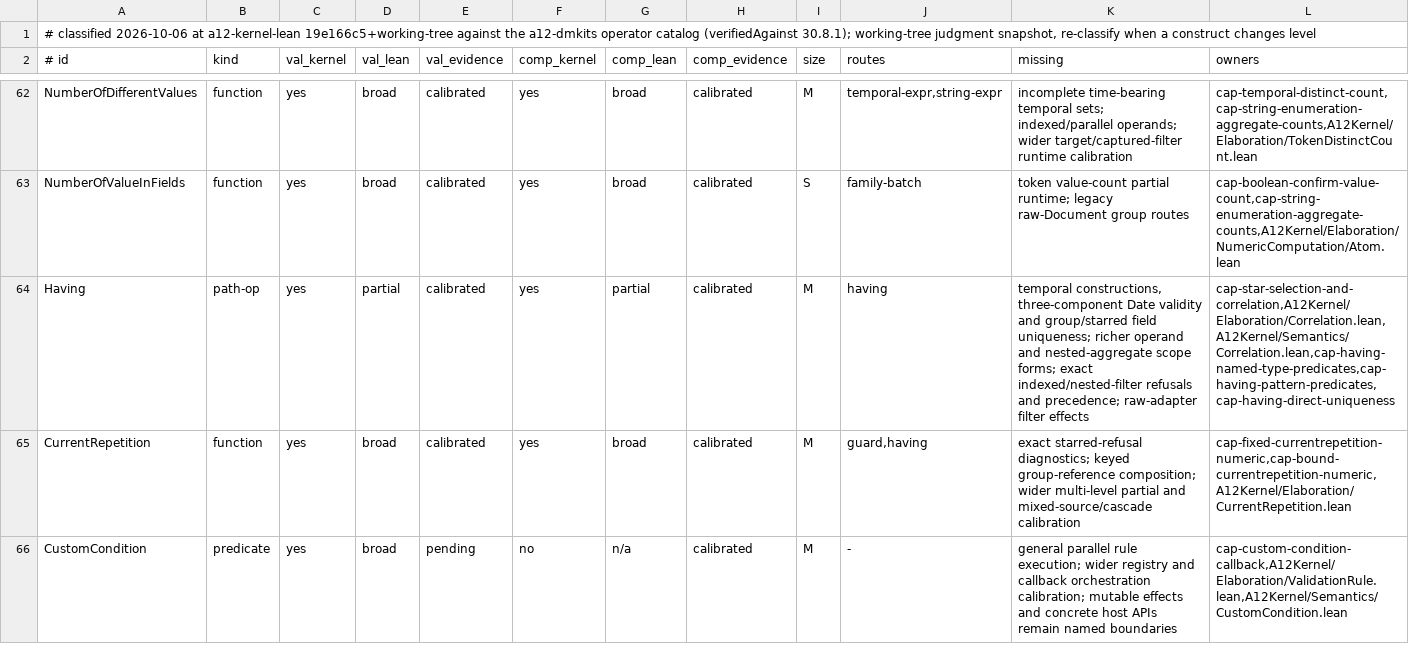
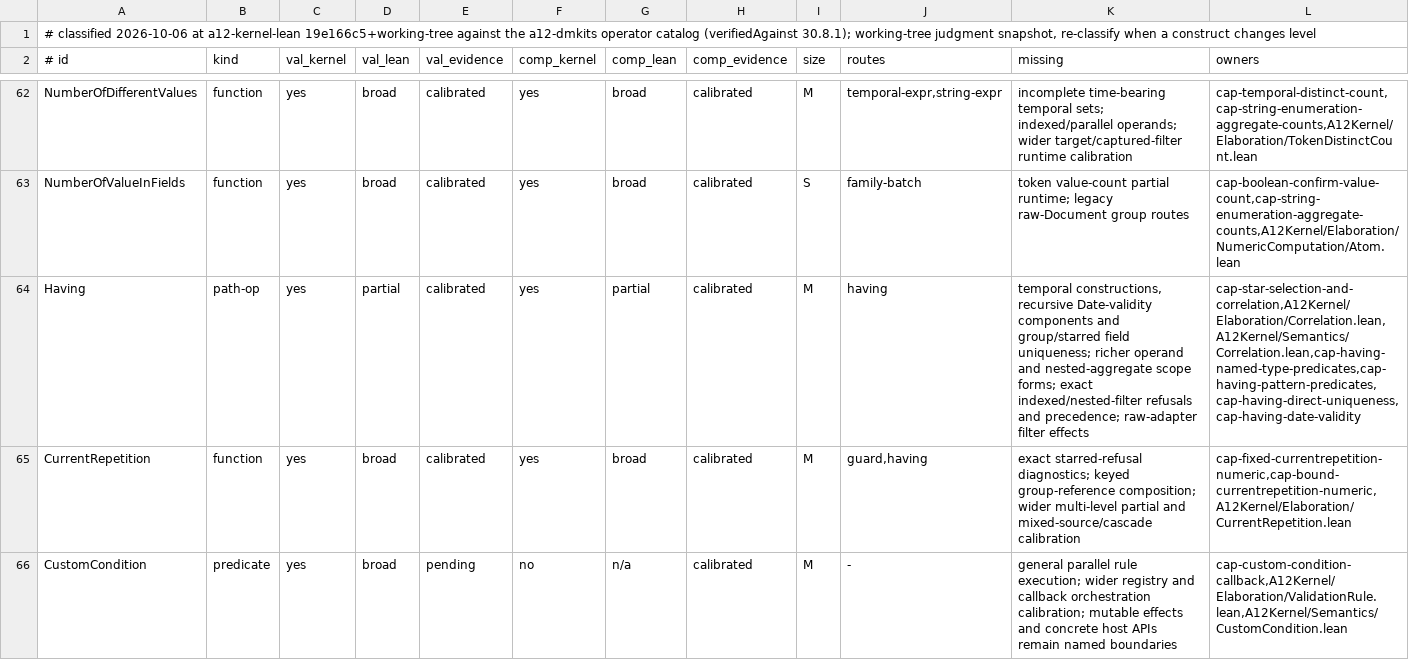
Before and after one commit to mbackschat/a12-kernel-lean, a TSV file: docs/CONFORMANCE-CONSTRUCTS.tsv, drawn as a sheet; only a part is shown, gaps mark what is left out.

Commit message:
feat(having): evaluate direct constructed-date validity
Share the existing Date component semantics across candidate and captured reads, preserving phase-specific poison and current stored-year values. The family exceeds the capsule line target because the model-free extraction, precision correction, reader wiring and scope/reference obligations form one usable boundary; splitting them would leave the new route incomplete.

```diff
--- a/docs/CONFORMANCE-CONSTRUCTS.tsv
+++ b/docs/CONFORMANCE-CONSTRUCTS.tsv
@@ -63,3 +63,3 @@ NumberOfDifferentValues	function	yes	broad	calibrated	yes	broad	calibrated	M	tem
 NumberOfValueInFields	function	yes	broad	calibrated	yes	broad	calibrated	S	family-batch	token value-count partial runtime; legacy raw-Document group routes	cap-boolean-confirm-value-count,cap-string-enumeration-aggregate-counts,A12Kernel/Elaboration/NumericComputation/Atom.lean
-Having	path-op	yes	partial	calibrated	yes	partial	calibrated	M	having	temporal constructions, three-component Date validity and group/starred field uniqueness; richer operand and nested-aggregate scope forms; exact indexed/nested-filter refusals and precedence; raw-adapter filter effects	cap-star-selection-and-correlation,A12Kernel/Elaboration/Correlation.lean,A12Kernel/Semantics/Correlation.lean,cap-having-named-type-predicates,cap-having-pattern-predicates,cap-having-direct-uniqueness
+Having	path-op	yes	partial	calibrated	yes	partial	calibrated	M	having	temporal constructions, recursive Date-validity components and group/starred field uniqueness; richer operand and nested-aggregate scope forms; exact indexed/nested-filter refusals and precedence; raw-adapter filter effects	cap-star-selection-and-correlation,A12Kernel/Elaboration/Correlation.lean,A12Kernel/Semantics/Correlation.lean,cap-having-named-type-predicates,cap-having-pattern-predicates,cap-having-direct-uniqueness,cap-having-date-validity
 CurrentRepetition	function	yes	broad	calibrated	yes	broad	calibrated	M	guard,having	exact starred-refusal diagnostics; keyed group-reference composition; wider multi-level partial and mixed-source/cascade calibration	cap-fixed-currentrepetition-numeric,cap-bound-currentrepetition-numeric,A12Kernel/Elaboration/CurrentRepetition.lean
```
Also changed, not shown: 31 other files.
